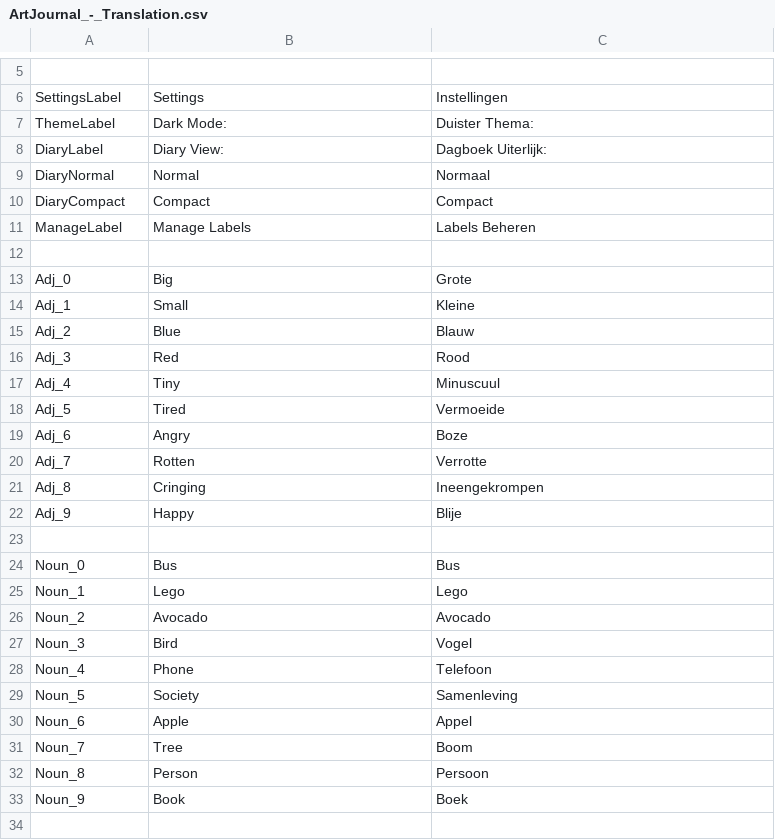
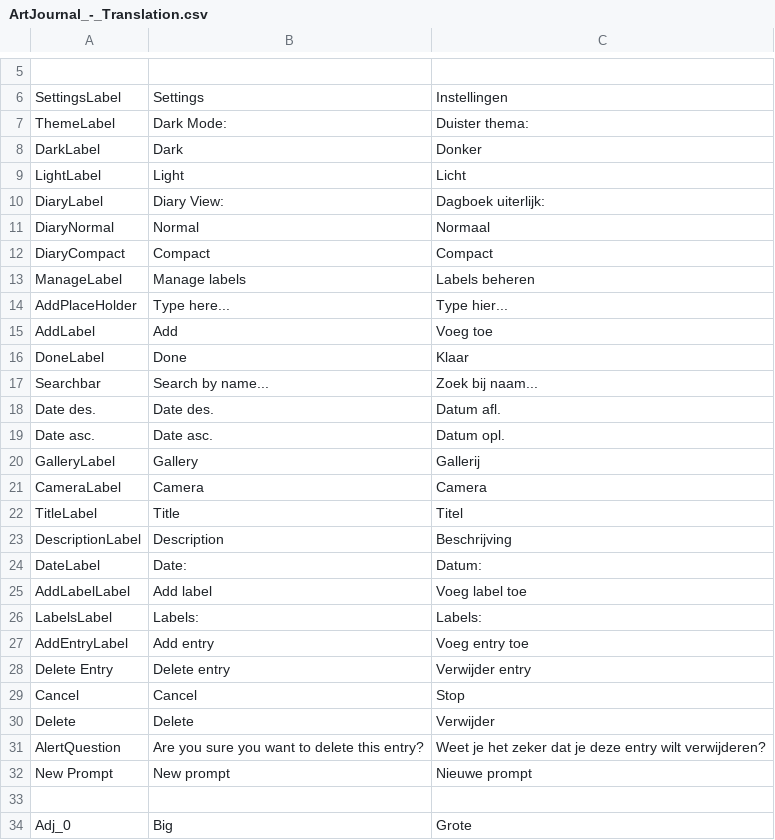
Before and after one commit to MetSpek/s1113898_s1115351_iiatimd_app, a CSV file: Resources/Translation/ArtJournal_-_Translation.csv, drawn as a sheet; only a part is shown, gaps mark what is left out; the shorter side is filled out with more unchanged rows; addresses are those after the commit; the diff covers the shown part only; the diff names each change by its address in the sheet, - before the commit and + after, or states it on an @@ line.

Commit message:
Translations and Label names

```diff
--- a/Resources/Translation/ArtJournal_-_Translation.csv
+++ b/Resources/Translation/ArtJournal_-_Translation.csv
-C7: Duister Thema:
+C7: Duister thema:
+row 8: DarkLabel | Dark | Donker
+row 9: LightLabel | Light | Licht
-C10: Dagboek Uiterlijk:
+C10: Dagboek uiterlijk:
-B13: Manage Labels
+B13: Manage labels
-C13: Labels Beheren
+C13: Labels beheren
+row 14: AddPlaceHolder | Type here... | Type hier...
+row 15: AddLabel | Add | Voeg toe
+row 16: DoneLabel | Done | Klaar
+row 17: Searchbar | Search by name... | Zoek bij naam...
+row 18: Date des. | Date des. | Datum afl.
+row 19: Date asc. | Date asc. | Datum opl.
+row 20: GalleryLabel | Gallery | Gallerij
+row 21: CameraLabel | Camera | Camera
+row 22: TitleLabel | Title | Titel
+row 23: DescriptionLabel | Description | Beschrijving
+row 24: DateLabel | Date: | Datum:
+row 25: AddLabelLabel | Add label | Voeg label toe
+row 26: LabelsLabel | Labels: | Labels:
+row 27: AddEntryLabel | Add entry | Voeg entry toe
+row 28: Delete Entry | Delete entry | Verwijder entry
+row 29: Cancel | Cancel | Stop
+row 30: Delete | Delete | Verwijder
+row 31: AlertQuestion | Are you sure you want to delete this entry? | Weet je het zeker dat je deze entry wilt verwijderen?
+row 32: New Prompt | New prompt | Nieuwe prompt
```
Also changed, not shown: 20 added rows elsewhere in this file, 6 other files.
